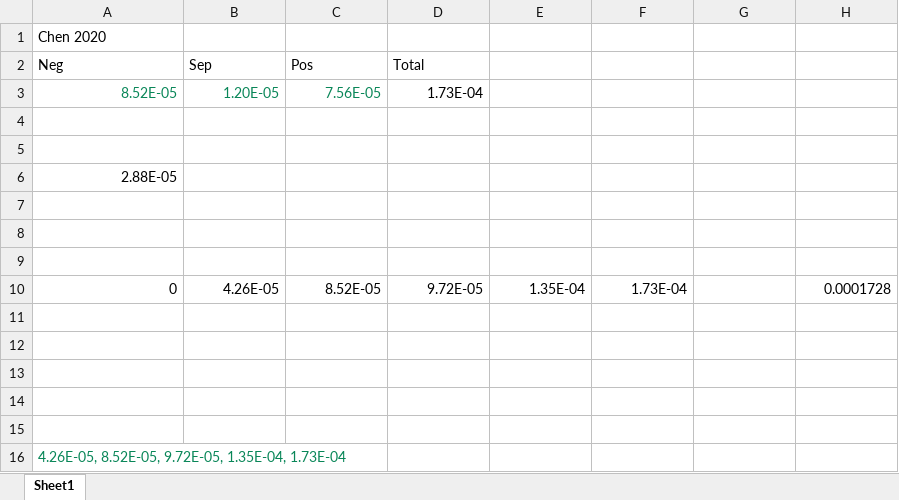
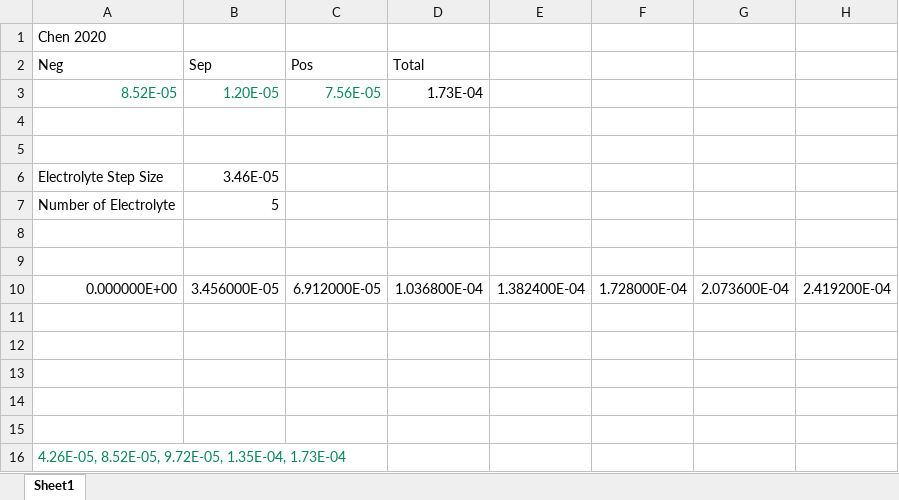
Before and after one commit to BradyPlanden/LiiBRA.jl, an Excel workbook: src/Data/Chen_2020/Locations.xlsx, sheet Sheet1, drawn as a sheet; values as stored, in another font and other column widths than the file's, no borders; removed rows and columns are numbered as before the commit, all else as after; the diff names each change by its address in the sheet, - before the commit and + after, or states it on an @@ line.

Commit message:
Updt. Cell Data Struct / Benchmarking

```diff
--- a/src/Data/Chen_2020/Locations.xlsx (sheet Sheet1)
+++ b/src/Data/Chen_2020/Locations.xlsx (sheet Sheet1)
-row 6: 2.88E-05
+row 6: Electrolyte Step Size | 3.46E-05
+row 7: Number of Electrolyte | 5
-row 10: (empty)
+row 10: 0.000000E+00 | 3.456000E-05 | 6.912000E-05 | 1.036800E-04 | 1.382400E-04 | 1.728000E-04 | 2.073600E-04 | 2.419200E-04
-row 10: 0 | 4.26E-05 | 8.52E-05 | 9.72E-05 | 1.35E-04 | 1.73E-04 |  | 0.0001728
```
Also changed, not shown: 4 other files.
